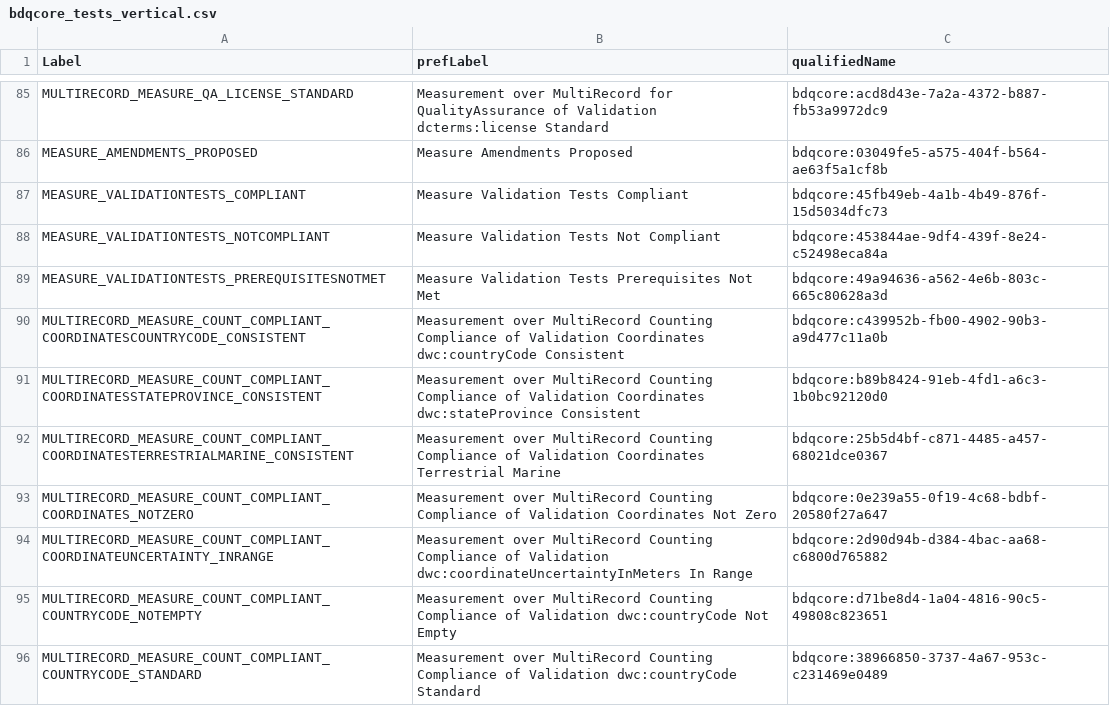
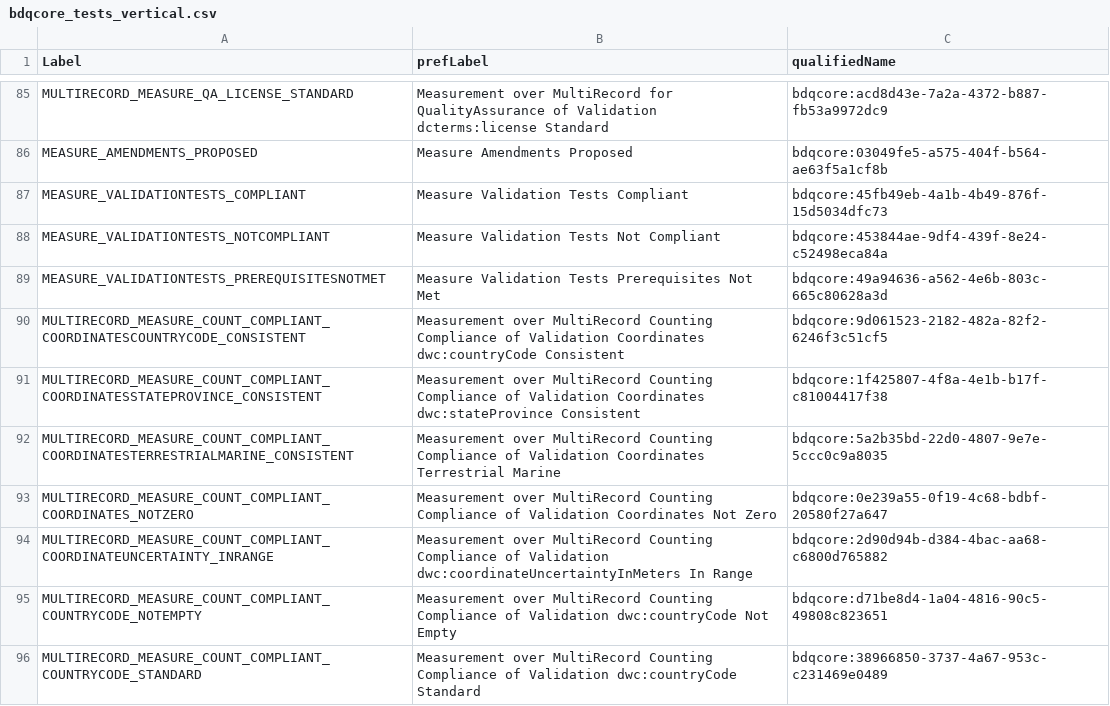
Before and after one commit to tdwg/bdq, a CSV file: tg2/_review/dist/bdqcore_tests_vertical.csv, drawn as a sheet; only a part is shown, gaps mark what is left out; the diff covers the shown part only.

```diff
--- a/tg2/_review/dist/bdqcore_tests_vertical.csv
+++ b/tg2/_review/dist/bdqcore_tests_vertical.csv
@@ -89,5 +89,5 @@
 "MEASURE_VALIDATIONTESTS_PREREQUISITESNOTMET","Measure Validation Tests Prerequisites Not Met","bdqcore:49a94636-a562-4e6b-803c-665c80628a3d"
-"MULTIRECORD_MEASURE_COUNT_COMPLIANT_COORDINATESCOUNTRYCODE_CONSISTENT","Measurement over MultiRecord Counting Compliance of Validation Coordinates dwc:countryCode Consistent","bdqcore:c439952b-fb00-4902-90b3-a9d477c11a0b"
-"MULTIRECORD_MEASURE_COUNT_COMPLIANT_COORDINATESSTATEPROVINCE_CONSISTENT","Measurement over MultiRecord Counting Compliance of Validation Coordinates dwc:stateProvince Consistent","bdqcore:b89b8424-91eb-4fd1-a6c3-1b0bc92120d0"
-"MULTIRECORD_MEASURE_COUNT_COMPLIANT_COORDINATESTERRESTRIALMARINE_CONSISTENT","Measurement over MultiRecord Counting Compliance of Validation Coordinates Terrestrial Marine","bdqcore:25b5d4bf-c871-4485-a457-68021dce0367"
+"MULTIRECORD_MEASURE_COUNT_COMPLIANT_COORDINATESCOUNTRYCODE_CONSISTENT","Measurement over MultiRecord Counting Compliance of Validation Coordinates dwc:countryCode Consistent","bdqcore:9d061523-2182-482a-82f2-6246f3c51cf5"
+"MULTIRECORD_MEASURE_COUNT_COMPLIANT_COORDINATESSTATEPROVINCE_CONSISTENT","Measurement over MultiRecord Counting Compliance of Validation Coordinates dwc:stateProvince Consistent","bdqcore:1f425807-4f8a-4e1b-b17f-c81004417f38"
+"MULTIRECORD_MEASURE_COUNT_COMPLIANT_COORDINATESTERRESTRIALMARINE_CONSISTENT","Measurement over MultiRecord Counting Compliance of Validation Coordinates Terrestrial Marine","bdqcore:5a2b35bd-22d0-4807-9e7e-5ccc0c9a8035"
 "MULTIRECORD_MEASURE_COUNT_COMPLIANT_COORDINATES_NOTZERO","Measurement over MultiRecord Counting Compliance of Validation Coordinates Not Zero","bdqcore:0e239a55-0f19-4c68-bdbf-20580f27a647"
```
Also changed, not shown: 7 edited cells elsewhere in this file, tg2/_review/vocabulary/bdqcore_terms.csv, tg2/core/TG2_multirecord_measure_tests.csv, 10 other files.
